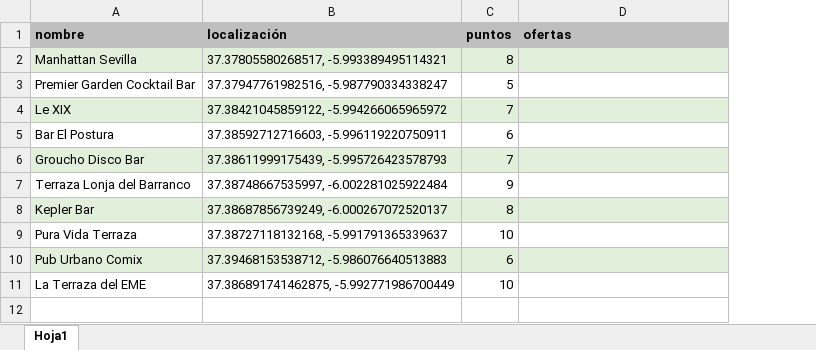
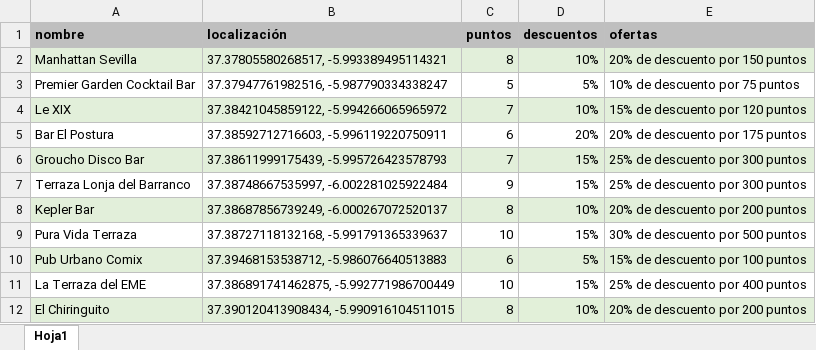
Before and after one commit to TheGlassCM/TheGlass, an Excel workbook: csv/Bares-TheGlass.xlsx, sheet Hoja1, drawn as a sheet; values as stored, in another font and other column widths than the file's, no borders; addresses are those after the commit; the diff names each change by its address in the sheet, - before the commit and + after, or states it on an @@ line.

Commit message:
csv modif

```diff
--- a/csv/Bares-TheGlass.xlsx (sheet Hoja1)
+++ b/csv/Bares-TheGlass.xlsx (sheet Hoja1)
+column D (descuentos), rows 2-11: 10% | 5% | 10% | 20% | 15% | 15% | 10% | 15% | 5% | 15%
-E2 (ofertas): (empty)
+E2 (ofertas): 20% de descuento por 150 puntos
-E3 (ofertas): (empty)
+E3 (ofertas): 10% de descuento por 75 puntos
-E4 (ofertas): (empty)
+E4 (ofertas): 15% de descuento por 120 puntos
-E5 (ofertas): (empty)
+E5 (ofertas): 20% de descuento por 175 puntos
-E6:E7 (ofertas): (empty)
+E6:E7 (ofertas): 25% de descuento por 300 puntos
-E8 (ofertas): (empty)
+E8 (ofertas): 20% de descuento por 200 puntos
-E9 (ofertas): (empty)
+E9 (ofertas): 30% de descuento por 500 puntos
-E10 (ofertas): (empty)
+E10 (ofertas): 15% de descuento por 100 puntos
-E11 (ofertas): (empty)
+E11 (ofertas): 25% de descuento por 400 puntos
+row 12: El Chiringuito | 37.390120413908434, -5.990916104511015 | 8 | 10% | 20% de descuento por 200 puntos
```
